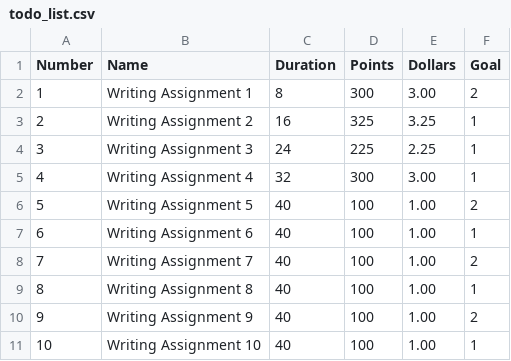
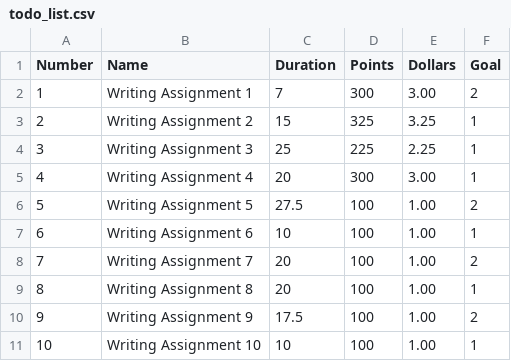
Before and after one commit to BrowenChen/Cognitive-Tools-for-Self-Mastery, a CSV file: app/assets/data/todo_list.csv, drawn as a sheet; the diff names each change by its address in the sheet, - before the commit and + after, or states it on an @@ line.

```diff
--- a/app/assets/data/todo_list.csv
+++ b/app/assets/data/todo_list.csv
-C2 (Duration): 8
+C2 (Duration): 7
-C3 (Duration): 16
+C3 (Duration): 15
-C4 (Duration): 24
+C4 (Duration): 25
-C5 (Duration): 32
+C5 (Duration): 20
-C6 (Duration): 40
+C6 (Duration): 27.5
-C7 (Duration): 40
+C7 (Duration): 10
-C8:C9 (Duration): 40
+C8:C9 (Duration): 20
-C10 (Duration): 40
+C10 (Duration): 17.5
-C11 (Duration): 40
+C11 (Duration): 10
```
Also changed, not shown: app/assets/data/points.csv, 5 other files.
